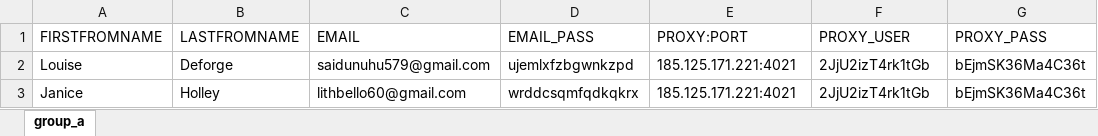
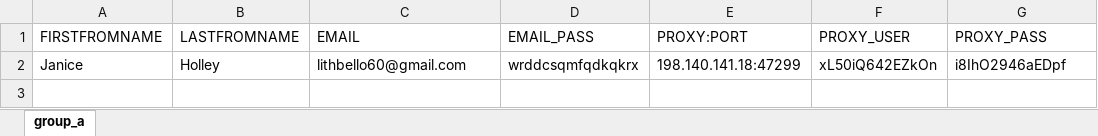
Before and after one commit to adamnBlack/pyqt_monster, an Excel workbook: database/group_a.xlsx, sheet group_a, drawn as a sheet; values as stored, in another font and other column widths than the file's, no borders; removed rows and columns are numbered as before the commit, all else as after; the diff names each change by its address in the sheet, - before the commit and + after, or states it on an @@ line.

```diff
--- a/database/group_a.xlsx (sheet group_a)
+++ b/database/group_a.xlsx (sheet group_a)
-row 2: Louise | Deforge | saidunuhu579@gmail.com | ujemlxfzbgwnkzpd | 185.125.171.221:4021 | 2JjU2izT4rk1tGb | bEjmSK36Ma4C36t
-E2 (PROXY:PORT): 185.125.171.221:4021
+E2 (PROXY:PORT): 198.140.141.18:47299
-F2 (PROXY_USER): 2JjU2izT4rk1tGb
+F2 (PROXY_USER): xL50iQ642EZkOn
-G2 (PROXY_PASS): bEjmSK36Ma4C36t
+G2 (PROXY_PASS): i8IhO2946aEDpf
```
Also changed, not shown: database/group_b.xlsx, database/target.xlsx, 11 other files.
